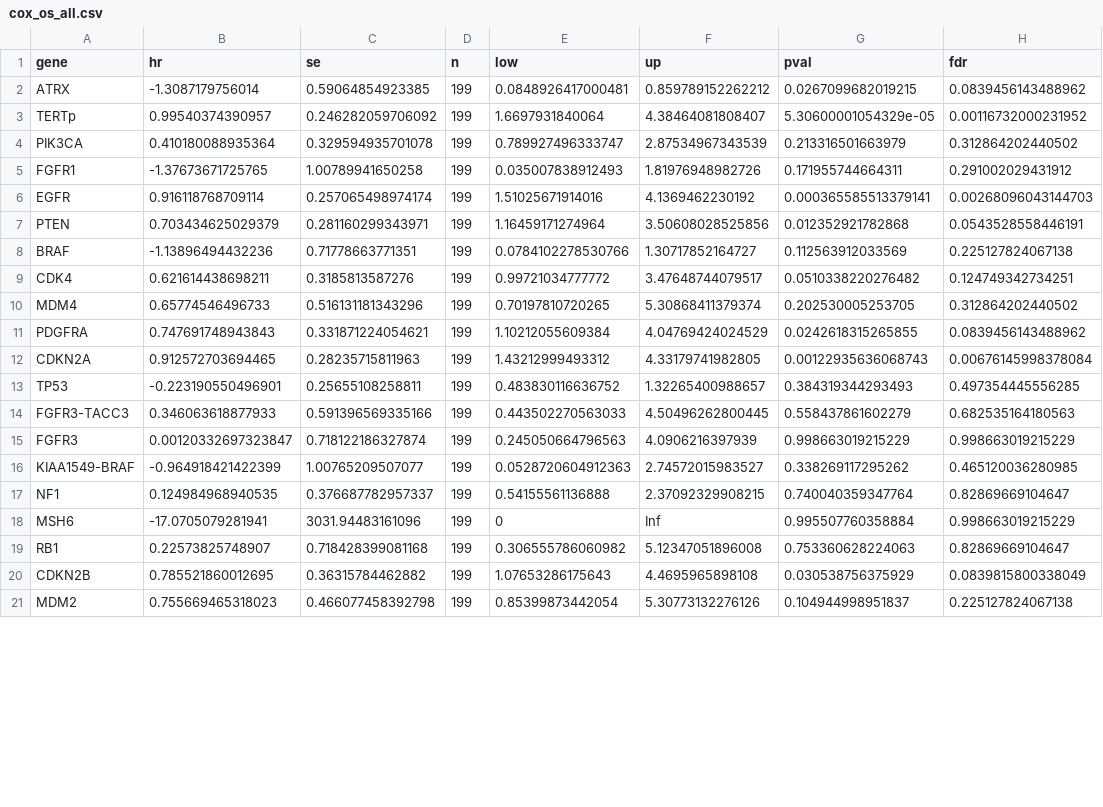
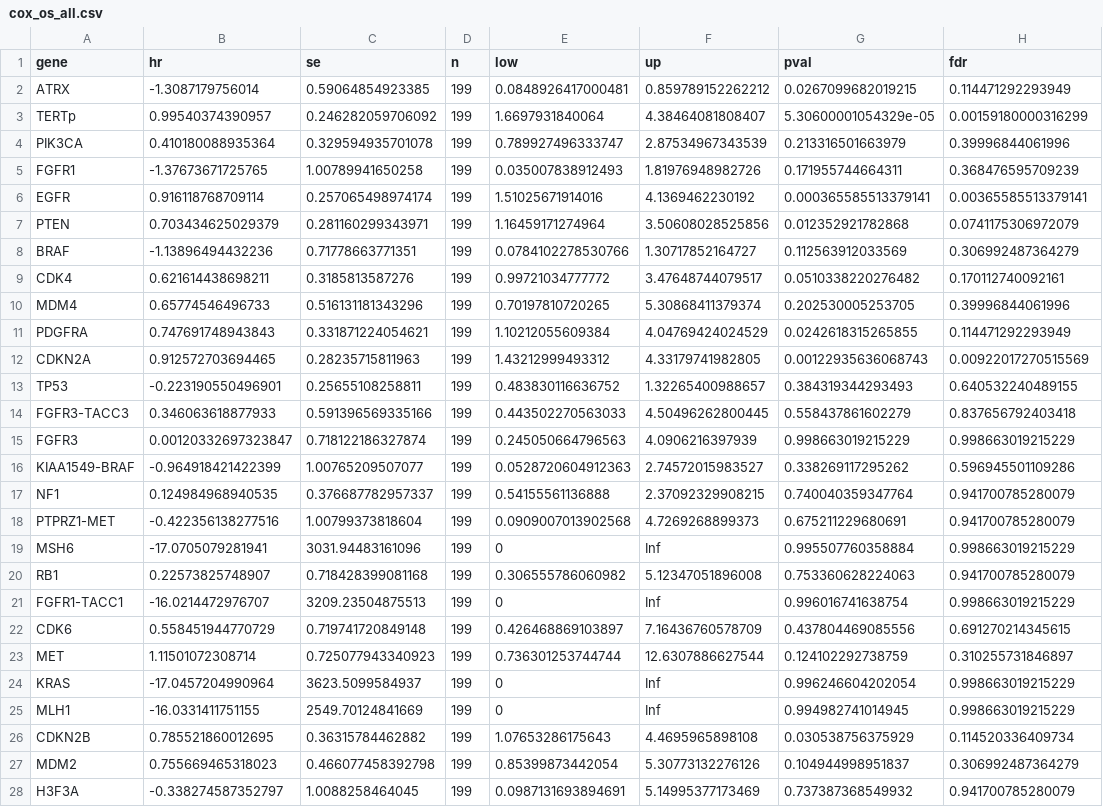
Before and after one commit to wanglab-cns/cns-ngs-clinical, a CSV file: result/assoc/cox_os_all.csv, drawn as a sheet; only a part is shown; the diff covers the shown part only.

```diff
--- a/result/assoc/cox_os_all.csv
+++ b/result/assoc/cox_os_all.csv
@@ -1,21 +1,28 @@
 "gene","hr","se","n","low","up","pval","fdr"
-"ATRX",-1.3087179756014,0.59064854923385,199,0.0848926417000481,0.859789152262212,0.0267099682019215,0.0839456143488962
-"TERTp",0.99540374390957,0.246282059706092,199,1.6697931840064,4.38464081808407,5.30600001054329e-05,0.00116732000231952
-"PIK3CA",0.410180088935364,0.329594935701078,199,0.789927496333747,2.87534967343539,0.213316501663979,0.312864202440502
-"FGFR1",-1.37673671725765,1.00789941650258,199,0.035007838912493,1.81976948982726,0.171955744664311,0.291002029431912
-"EGFR",0.916118768709114,0.257065498974174,199,1.51025671914016,4.1369462230192,0.000365585513379141,0.00268096043144703
-"PTEN",0.703434625029379,0.281160299343971,199,1.16459171274964,3.50608028525856,0.012352921782868,0.0543528558446191
-"BRAF",-1.13896494432236,0.71778663771351,199,0.0784102278530766,1.30717852164727,0.112563912033569,0.225127824067138
-"CDK4",0.621614438698211,0.3185813587276,199,0.99721034777772,3.47648744079517,0.0510338220276482,0.124749342734251
-"MDM4",0.65774546496733,0.516131181343296,199,0.70197810720265,5.30868411379374,0.202530005253705,0.312864202440502
-"PDGFRA",0.747691748943843,0.331871224054621,199,1.10212055609384,4.04769424024529,0.0242618315265855,0.0839456143488962
-"CDKN2A",0.912572703694465,0.28235715811963,199,1.43212999493312,4.33179741982805,0.00122935636068743,0.00676145998378084
-"TP53",-0.223190550496901,0.25655108258811,199,0.483830116636752,1.32265400988657,0.384319344293493,0.497354445556285
-"FGFR3-TACC3",0.346063618877933,0.591396569335166,199,0.443502270563033,4.50496262800445,0.558437861602279,0.682535164180563
+"ATRX",-1.3087179756014,0.59064854923385,199,0.0848926417000481,0.859789152262212,0.0267099682019215,0.114471292293949
+"TERTp",0.99540374390957,0.246282059706092,199,1.6697931840064,4.38464081808407,5.30600001054329e-05,0.00159180000316299
+"PIK3CA",0.410180088935364,0.329594935701078,199,0.789927496333747,2.87534967343539,0.213316501663979,0.39996844061996
+"FGFR1",-1.37673671725765,1.00789941650258,199,0.035007838912493,1.81976948982726,0.171955744664311,0.368476595709239
+"EGFR",0.916118768709114,0.257065498974174,199,1.51025671914016,4.1369462230192,0.000365585513379141,0.00365585513379141
+"PTEN",0.703434625029379,0.281160299343971,199,1.16459171274964,3.50608028525856,0.012352921782868,0.0741175306972079
+"BRAF",-1.13896494432236,0.71778663771351,199,0.0784102278530766,1.30717852164727,0.112563912033569,0.306992487364279
+"CDK4",0.621614438698211,0.3185813587276,199,0.99721034777772,3.47648744079517,0.0510338220276482,0.170112740092161
+"MDM4",0.65774546496733,0.516131181343296,199,0.70197810720265,5.30868411379374,0.202530005253705,0.39996844061996
+"PDGFRA",0.747691748943843,0.331871224054621,199,1.10212055609384,4.04769424024529,0.0242618315265855,0.114471292293949
+"CDKN2A",0.912572703694465,0.28235715811963,199,1.43212999493312,4.33179741982805,0.00122935636068743,0.00922017270515569
+"TP53",-0.223190550496901,0.25655108258811,199,0.483830116636752,1.32265400988657,0.384319344293493,0.640532240489155
+"FGFR3-TACC3",0.346063618877933,0.591396569335166,199,0.443502270563033,4.50496262800445,0.558437861602279,0.837656792403418
 "FGFR3",0.00120332697323847,0.718122186327874,199,0.245050664796563,4.0906216397939,0.998663019215229,0.998663019215229
-"KIAA1549-BRAF",-0.964918421422399,1.00765209507077,199,0.0528720604912363,2.74572015983527,0.338269117295262,0.465120036280985
-"NF1",0.124984968940535,0.376687782957337,199,0.54155561136888,2.37092329908215,0.740040359347764,0.82869669104647
+"KIAA1549-BRAF",-0.964918421422399,1.00765209507077,199,0.0528720604912363,2.74572015983527,0.338269117295262,0.596945501109286
+"NF1",0.124984968940535,0.376687782957337,199,0.54155561136888,2.37092329908215,0.740040359347764,0.941700785280079
+"PTPRZ1-MET",-0.422356138277516,1.00799373818604,199,0.0909007013902568,4.7269268899373,0.675211229680691,0.941700785280079
 "MSH6",-17.0705079281941,3031.94483161096,199,0,Inf,0.995507760358884,0.998663019215229
-"RB1",0.22573825748907,0.718428399081168,199,0.306555786060982,5.12347051896008,0.753360628224063,0.82869669104647
-"CDKN2B",0.785521860012695,0.36315784462882,199,1.07653286175643,4.4695965898108,0.030538756375929,0.0839815800338049
-"MDM2",0.755669465318023,0.466077458392798,199,0.85399873442054,5.30773132276126,0.104944998951837,0.225127824067138
+"RB1",0.22573825748907,0.718428399081168,199,0.306555786060982,5.12347051896008,0.753360628224063,0.941700785280079
+"FGFR1-TACC1",-16.0214472976707,3209.23504875513,199,0,Inf,0.996016741638754,0.998663019215229
+"CDK6",0.558451944770729,0.719741720849148,199,0.426468869103897,7.16436760578709,0.437804469085556,0.691270214345615
+"MET",1.11501072308714,0.725077943340923,199,0.736301253744744,12.6307886627544,0.124102292738759,0.310255731846897
+"KRAS",-17.0457204990964,3623.5099584937,199,0,Inf,0.996246604202054,0.998663019215229
+"MLH1",-16.0331411751155,2549.70124841669,199,0,Inf,0.994982741014945,0.998663019215229
+"CDKN2B",0.785521860012695,0.36315784462882,199,1.07653286175643,4.4695965898108,0.030538756375929,0.114520336409734
+"MDM2",0.755669465318023,0.466077458392798,199,0.85399873442054,5.30773132276126,0.104944998951837,0.306992487364279
+"H3F3A",-0.338274587352797,1.0088258464045,199,0.0987131693894691,5.14995377173469,0.737387368549932,0.941700785280079
```
Also changed, not shown: 1 added row and 2 edited cells elsewhere in this file, result/assoc/cox_os_all_mv.csv, result/assoc/cox_os_mut.csv, 12 other files.
